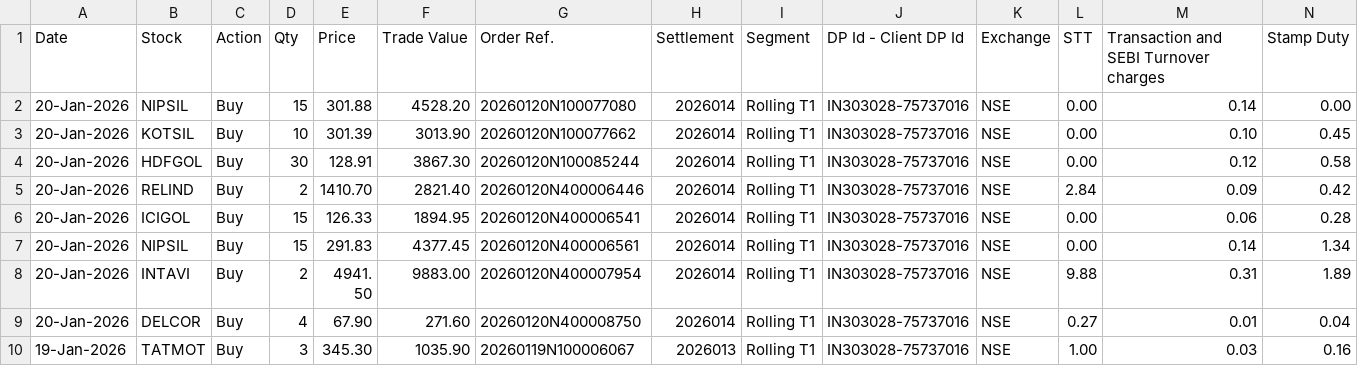
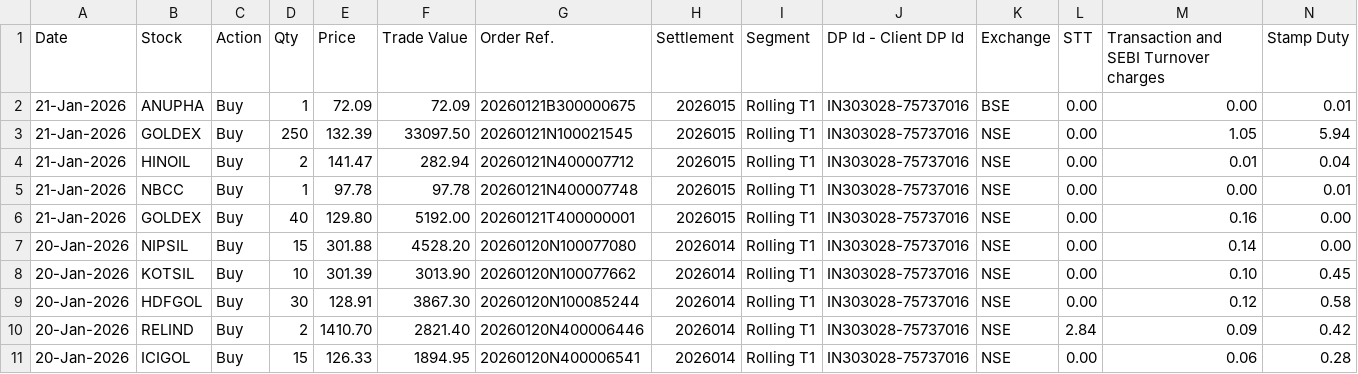
Before and after one commit to prasenjit1011/NestjsMicroserviceMaster, a CSV file: public/data/trade-2026.csv, drawn as a sheet; only a part is shown; the shorter side is filled out with more unchanged rows; rows hold the shown columns only; the diff names each change by its address in the sheet, - before the commit and + after, or states it on an @@ line.

```diff
--- a/public/data/trade-2026.csv
+++ b/public/data/trade-2026.csv
+row 2: 21-Jan-2026 | ANUPHA | Buy | 1 | 72.09 | 72.09 | 20260121B300000675 | 2026015 | Rolling T1 | IN303028-75737016 | BSE | 0.00 | 0.00 | 0.01
+row 3: 21-Jan-2026 | GOLDEX | Buy | 250 | 132.39 | 33097.50 | 20260121N100021545 | 2026015 | Rolling T1 | IN303028-75737016 | NSE | 0.00 | 1.05 | 5.94
+row 4: 21-Jan-2026 | HINOIL | Buy | 2 | 141.47 | 282.94 | 20260121N400007712 | 2026015 | Rolling T1 | IN303028-75737016 | NSE | 0.00 | 0.01 | 0.04
+row 5: 21-Jan-2026 | NBCC | Buy | 1 | 97.78 | 97.78 | 20260121N400007748 | 2026015 | Rolling T1 | IN303028-75737016 | NSE | 0.00 | 0.00 | 0.01
+row 6: 21-Jan-2026 | GOLDEX | Buy | 40 | 129.80 | 5192.00 | 20260121T400000001 | 2026015 | Rolling T1 | IN303028-75737016 | NSE | 0.00 | 0.16 | 0.00
```
Also changed, not shown: 1 other file.
